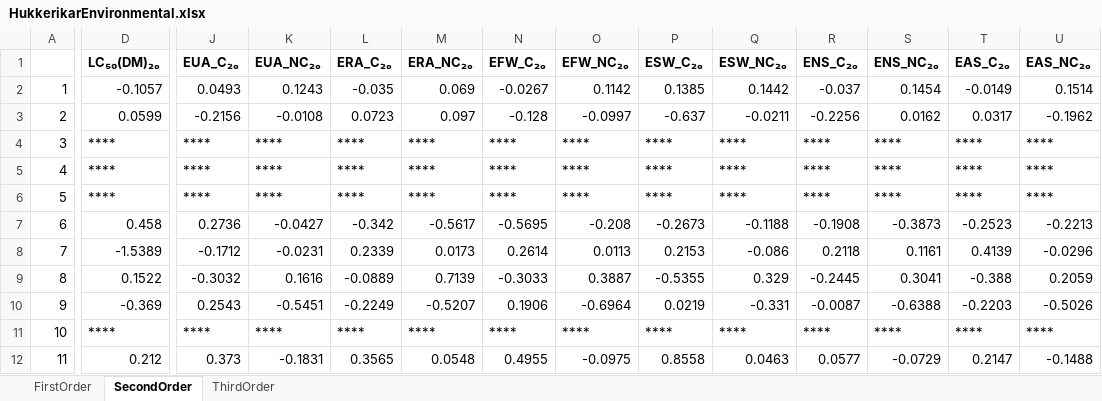
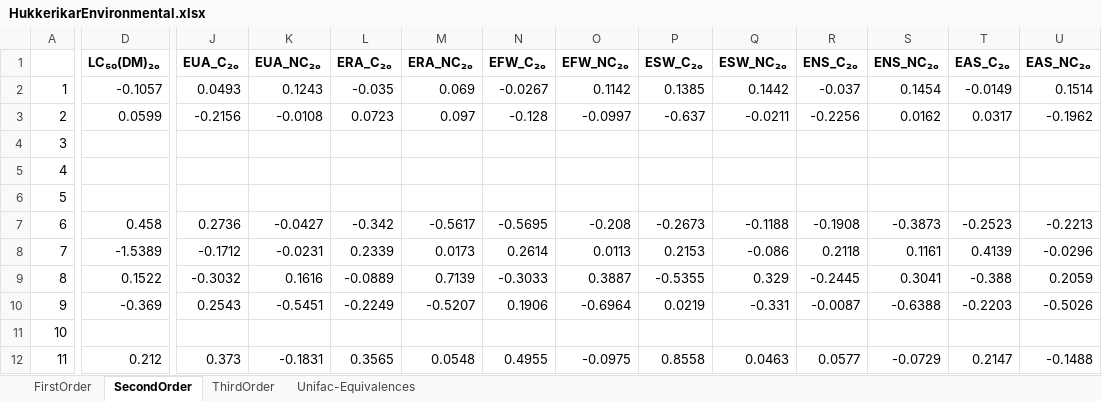
Before and after one commit to kadriand/solvents-camd, an Excel workbook: data/HukkerikarEnvironmental.xlsx, sheet SecondOrder, drawn as a sheet; only a part is shown, gaps mark what is left out; values as stored, in another font and other column widths than the file's, no borders; the diff covers the shown part only; the diff names each change by its address in the sheet, - before the commit and + after, or states it on an @@ line.

```diff
--- a/data/HukkerikarEnvironmental.xlsx (sheet SecondOrder)
+++ b/data/HukkerikarEnvironmental.xlsx (sheet SecondOrder)
+sheet tab: Unifac-Equivalences
-D4:D6 (LC₅₀(DM)₂ₒ): ****
+D4:D6 (LC₅₀(DM)₂ₒ): (empty)
-J4:J6 (EUA_C₂ₒ): ****
+J4:J6 (EUA_C₂ₒ): (empty)
-K4:K6 (EUA_NC₂ₒ): ****
+K4:K6 (EUA_NC₂ₒ): (empty)
-L4:L6 (ERA_C₂ₒ): ****
+L4:L6 (ERA_C₂ₒ): (empty)
-M4:M6 (ERA_NC₂ₒ): ****
+M4:M6 (ERA_NC₂ₒ): (empty)
-N4:N6 (EFW_C₂ₒ): ****
+N4:N6 (EFW_C₂ₒ): (empty)
-O4:O6 (EFW_NC₂ₒ): ****
+O4:O6 (EFW_NC₂ₒ): (empty)
-P4:P6 (ESW_C₂ₒ): ****
+P4:P6 (ESW_C₂ₒ): (empty)
-Q4:Q6 (ESW_NC₂ₒ): ****
+Q4:Q6 (ESW_NC₂ₒ): (empty)
-R4:R6 (ENS_C₂ₒ): ****
+R4:R6 (ENS_C₂ₒ): (empty)
-S4:S6 (ENS_NC₂ₒ): ****
+S4:S6 (ENS_NC₂ₒ): (empty)
-T4:T6 (EAS_C₂ₒ): ****
+T4:T6 (EAS_C₂ₒ): (empty)
-U4:U6 (EAS_NC₂ₒ): ****
+U4:U6 (EAS_NC₂ₒ): (empty)
-D11 (LC₅₀(DM)₂ₒ): ****
+D11 (LC₅₀(DM)₂ₒ): (empty)
-J11 (EUA_C₂ₒ): ****
+J11 (EUA_C₂ₒ): (empty)
-K11 (EUA_NC₂ₒ): ****
+K11 (EUA_NC₂ₒ): (empty)
-L11 (ERA_C₂ₒ): ****
+L11 (ERA_C₂ₒ): (empty)
-M11 (ERA_NC₂ₒ): ****
+M11 (ERA_NC₂ₒ): (empty)
-N11 (EFW_C₂ₒ): ****
+N11 (EFW_C₂ₒ): (empty)
-O11 (EFW_NC₂ₒ): ****
+O11 (EFW_NC₂ₒ): (empty)
-P11 (ESW_C₂ₒ): ****
+P11 (ESW_C₂ₒ): (empty)
-Q11 (ESW_NC₂ₒ): ****
+Q11 (ESW_NC₂ₒ): (empty)
-R11 (ENS_C₂ₒ): ****
+R11 (ENS_C₂ₒ): (empty)
-S11 (ENS_NC₂ₒ): ****
+S11 (ENS_NC₂ₒ): (empty)
-T11 (EAS_C₂ₒ): ****
+T11 (EAS_C₂ₒ): (empty)
-U11 (EAS_NC₂ₒ): ****
+U11 (EAS_NC₂ₒ): (empty)
```
Also changed, not shown: 1041 edited cells and cell formats elsewhere in this sheet, sheet FirstOrder, sheet ThirdOrder, data/ThermoPropsContributions.xlsx, data/Unifac-2017.xlsx, 19 other files.
